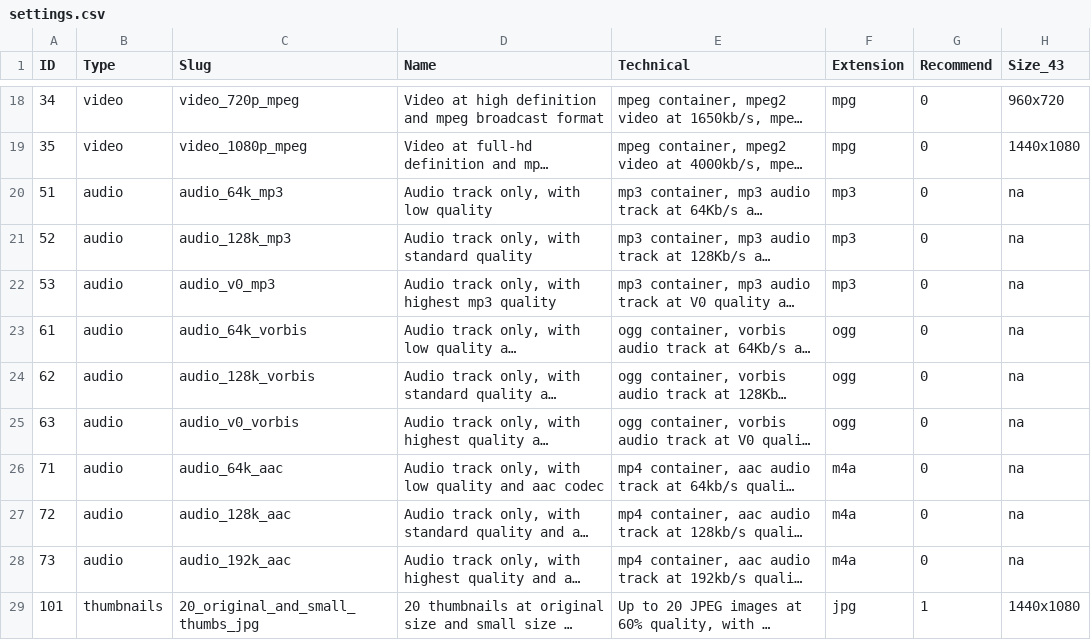
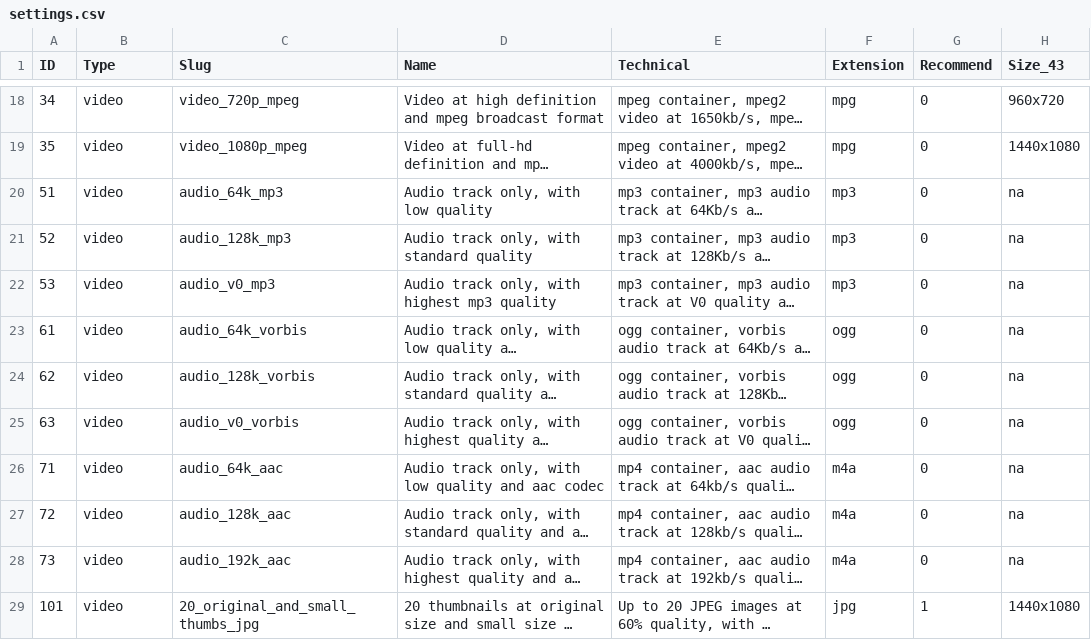
Before and after one commit to octopuce/omk-server, a CSV file: settings.csv, drawn as a sheet; only a part is shown, gaps mark what is left out; long unchanged cells end in …; the diff names each change by its address in the sheet, - before the commit and + after, or states it on an @@ line.

Commit message:
changing type for every current settings as video (it's the SOURCE type)

```diff
--- a/settings.csv
+++ b/settings.csv
-B20:B28 (Type): audio
+B20:B28 (Type): video
-B29 (Type): thumbnails
+B29 (Type): video
```
Also changed, not shown: 1 other file.
